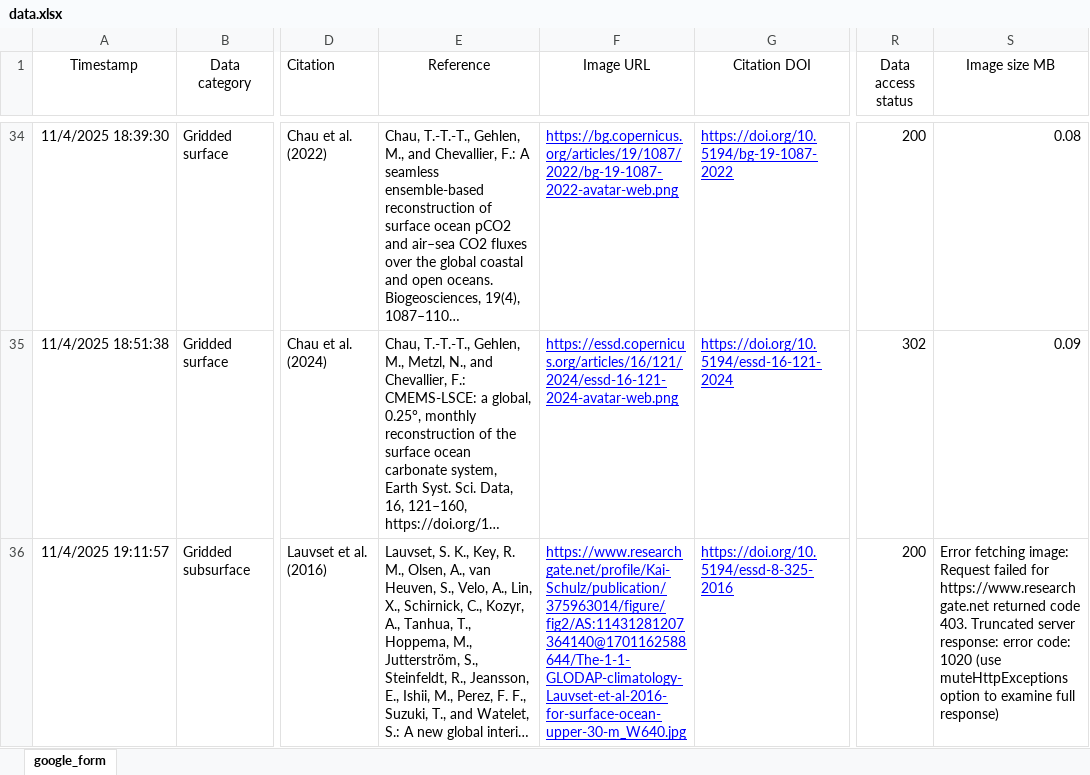
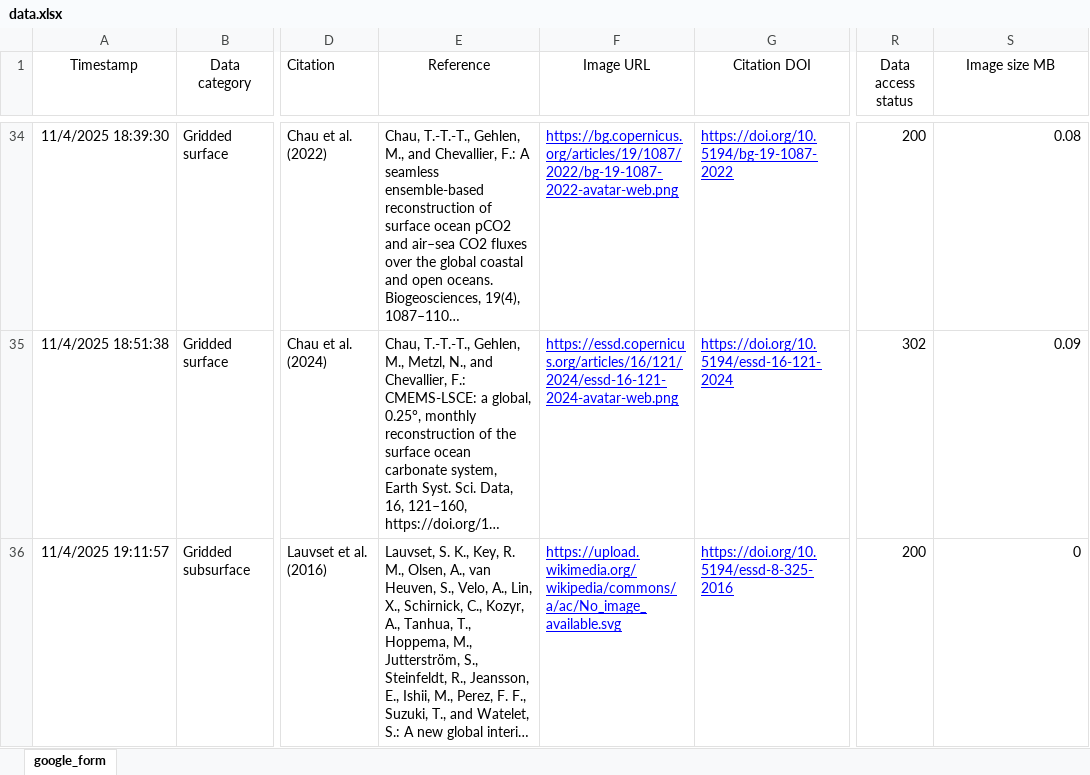
Before and after one commit to OceanCO2/co2-products, an Excel workbook: docs/data.xlsx, sheet google_form, drawn as a sheet; only a part is shown, gaps mark what is left out; long unchanged cells end in …; values as stored, in another font and other column widths than the file's, no borders; charts and pictures and conditional formats and table styles not drawn; the diff names each change by its address in the sheet, - before the commit and + after, or states it on an @@ line.

```diff
--- a/docs/data.xlsx (sheet google_form)
+++ b/docs/data.xlsx (sheet google_form)
-F36 (Image URL): https://www.researchgate.net/profile/Kai-Schulz/publication/375963014/figure/fig2/AS:11431281207364140@1701162588644/The-1-1-GLODAP-climatology-Lauvset-et-al-2016-for-surface-ocean-upper-30-m_W640.jpg
+F36 (Image URL): https://upload.wikimedia.org/wikipedia/commons/a/ac/No_image_available.svg
-S36 (Image size MB): Error fetching image: Request failed for https://www.researchgate.net returned code 403. Truncated server response: error code: 1020 (use muteHttpExceptions option to examine full response)
+S36 (Image size MB): 0
```
Also changed, not shown: 1 other file.
